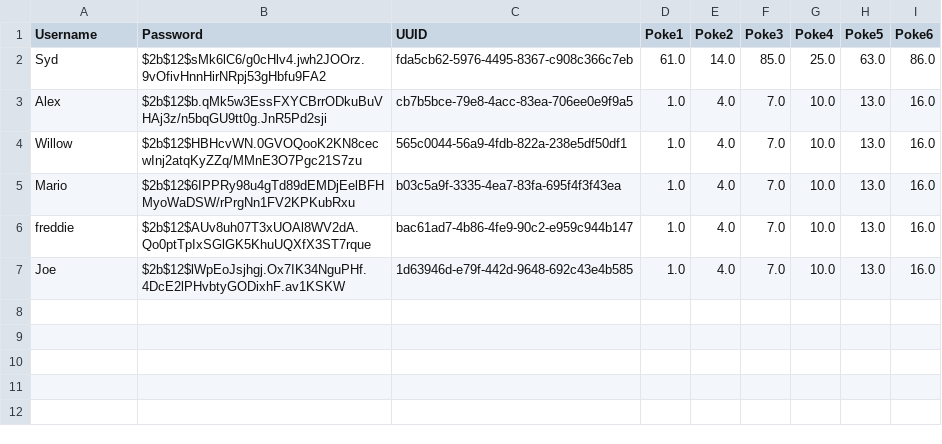
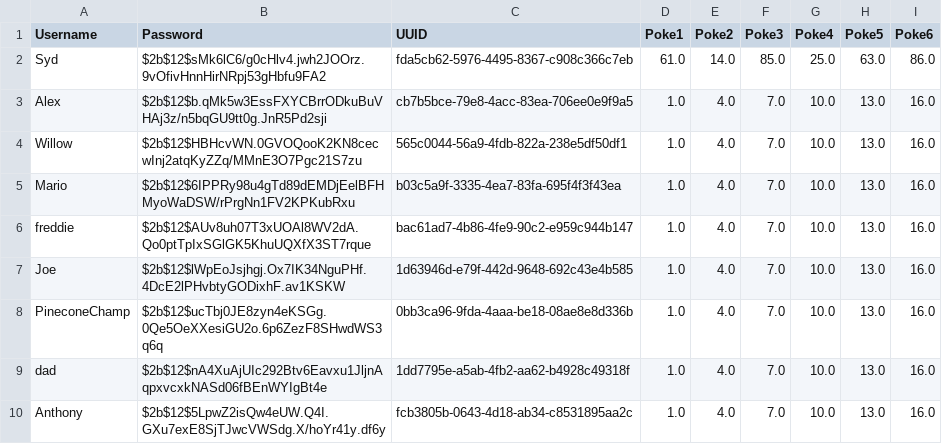
Before and after one commit to PineAccessCreativeCollege/Pokedex, a CSV file: user_data.csv, drawn as a sheet; the diff names each change by its address in the sheet, - before the commit and + after, or states it on an @@ line.

Commit message:
IT ALL WORKS api stuff next :) also need to return more information when passwords are wrong but whatever. +UI changes needed

```diff
--- a/user_data.csv
+++ b/user_data.csv
+row 8: PineconeChamp | $2b$12$ucTbj0JE8zyn4eKSGg.0Qe5OeXXesiGU2o.6p6ZezF8SHwdWS3q6q | 0bb3ca96-9fda-4aaa-be18-08ae8e8d336b | 1.0 | 4.0 | 7.0 | 10.0 | 13.0 | 16.0
+row 9: dad | $2b$12$nA4XuAjUIc292Btv6Eavxu1JljnAqpxvcxkNASd06fBEnWYIgBt4e | 1dd7795e-a5ab-4fb2-aa62-b4928c49318f | 1.0 | 4.0 | 7.0 | 10.0 | 13.0 | 16.0
+row 10: Anthony | $2b$12$5LpwZ2isQw4eUW.Q4I.GXu7exE8SjTJwcVWSdg.X/hoYr41y.df6y | fcb3805b-0643-4d18-ab34-c8531895aa2c | 1.0 | 4.0 | 7.0 | 10.0 | 13.0 | 16.0
```
Also changed, not shown: 2 other files.
